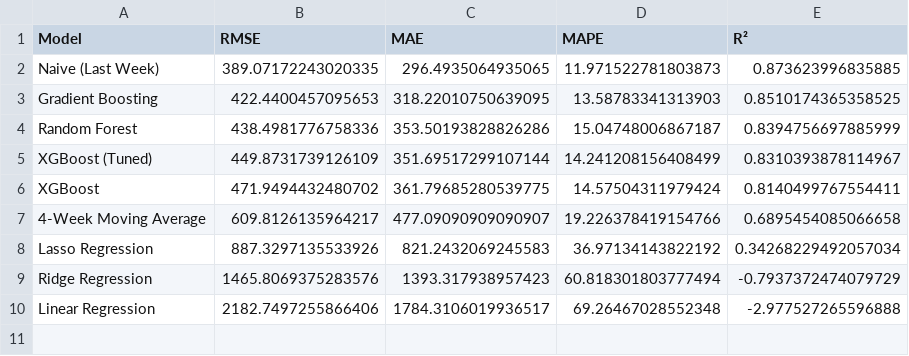
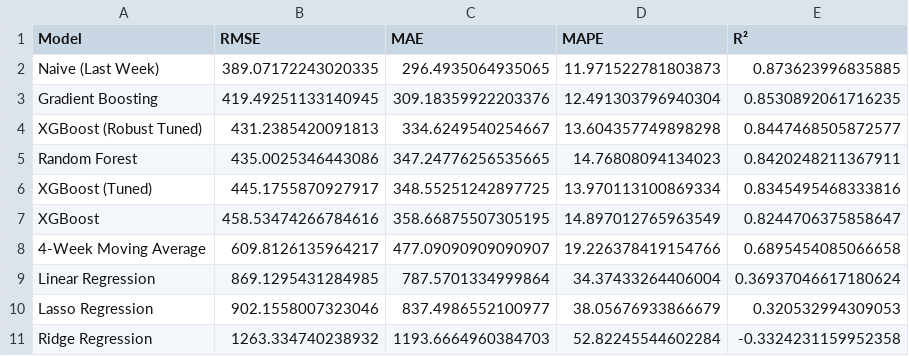
Before and after one commit to BenjaminLTakaki/Container_Predic, a CSV file: data/processed/model_comparison_results.csv, drawn as a sheet.

```diff
--- a/data/processed/model_comparison_results.csv
+++ b/data/processed/model_comparison_results.csv
@@ -2,9 +2,10 @@ Model,RMSE,MAE,MAPE,R²
 Naive (Last Week),389.07172243020335,296.4935064935065,11.971522781803873,0.873623996835885
-Gradient Boosting,422.4400457095653,318.22010750639095,13.58783341313903,0.8510174365358525
-Random Forest,438.4981776758336,353.50193828826286,15.04748006867187,0.8394756697885999
-XGBoost (Tuned),449.8731739126109,351.69517299107144,14.241208156408499,0.8310393878114967
-XGBoost,471.9494432480702,361.79685280539775,14.57504311979424,0.8140499767554411
+Gradient Boosting,419.49251133140945,309.18359922203376,12.491303796940304,0.8530892061716235
+XGBoost (Robust Tuned),431.2385420091813,334.6249540254667,13.604357749898298,0.8447468505872577
+Random Forest,435.0025346443086,347.24776256535665,14.76808094134023,0.8420248211367911
+XGBoost (Tuned),445.1755870927917,348.55251242897725,13.970113100869334,0.8345495468333816
+XGBoost,458.53474266784616,358.66875507305195,14.897012765963549,0.8244706375858647
 4-Week Moving Average,609.8126135964217,477.09090909090907,19.226378419154766,0.6895454085066658
-Lasso Regression,887.3297135533926,821.2432069245583,36.97134143822192,0.34268229492057034
-Ridge Regression,1465.8069375283576,1393.317938957423,60.818301803777494,-0.7937372474079729
-Linear Regression,2182.7497255866406,1784.3106019936517,69.26467028552348,-2.977527265596888
+Linear Regression,869.1295431284985,787.5701334999864,34.37433264406004,0.36937046617180624
+Lasso Regression,902.1558007323046,837.4986552100977,38.05676933866679,0.320532994309053
+Ridge Regression,1263.334740238932,1193.6664960384703,52.82245544602284,-0.3324231159952358
```
Also changed, not shown: 3 other files.
